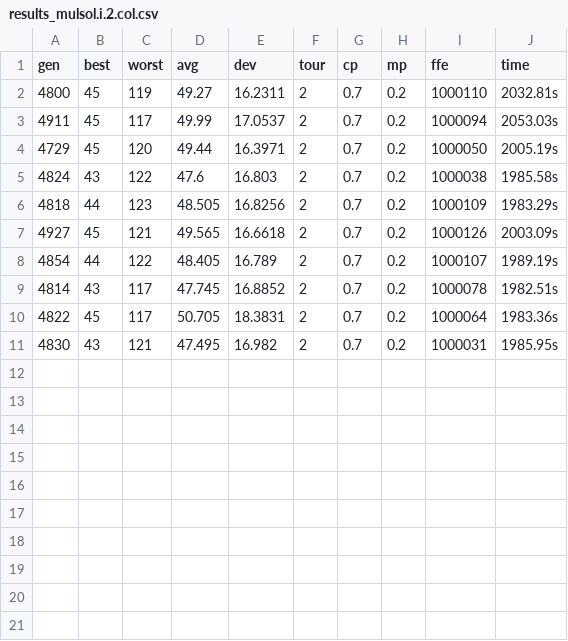
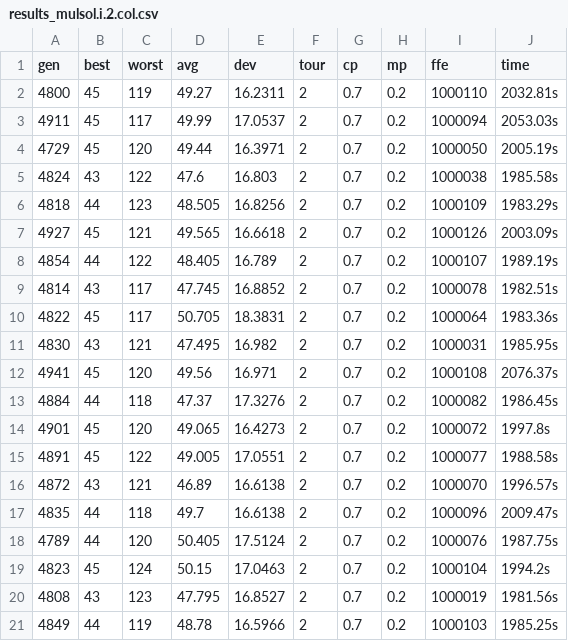
Before and after one commit to Enigma717/PWr-MO, a CSV file: gcp/csv/results/ga/results_mulsol.i.2.col.csv, drawn as a sheet; the diff names each change by its address in the sheet, - before the commit and + after, or states it on an @@ line.

```diff
--- a/gcp/csv/results/ga/results_mulsol.i.2.col.csv
+++ b/gcp/csv/results/ga/results_mulsol.i.2.col.csv
+row 12: 4941 | 45 | 120 | 49.56 | 16.971 | 2 | 0.7 | 0.2 | 1000108 | 2076.37s
+row 13: 4884 | 44 | 118 | 47.37 | 17.3276 | 2 | 0.7 | 0.2 | 1000082 | 1986.45s
+row 14: 4901 | 45 | 120 | 49.065 | 16.4273 | 2 | 0.7 | 0.2 | 1000072 | 1997.8s
+row 15: 4891 | 45 | 122 | 49.005 | 17.0551 | 2 | 0.7 | 0.2 | 1000077 | 1988.58s
+row 16: 4872 | 43 | 121 | 46.89 | 16.6138 | 2 | 0.7 | 0.2 | 1000070 | 1996.57s
+row 17: 4835 | 44 | 118 | 49.7 | 16.6138 | 2 | 0.7 | 0.2 | 1000096 | 2009.47s
+row 18: 4789 | 44 | 120 | 50.405 | 17.5124 | 2 | 0.7 | 0.2 | 1000076 | 1987.75s
+row 19: 4823 | 45 | 124 | 50.15 | 17.0463 | 2 | 0.7 | 0.2 | 1000104 | 1994.2s
+row 20: 4808 | 43 | 123 | 47.795 | 16.8527 | 2 | 0.7 | 0.2 | 1000019 | 1981.56s
+row 21: 4849 | 44 | 119 | 48.78 | 16.5966 | 2 | 0.7 | 0.2 | 1000103 | 1985.25s
```
Also changed, not shown: gcp/csv/results/ga/results_queen8_8.col.csv, gcp/csv/results/ga/results_zeroin.i.2.col.csv, 24 other files.
